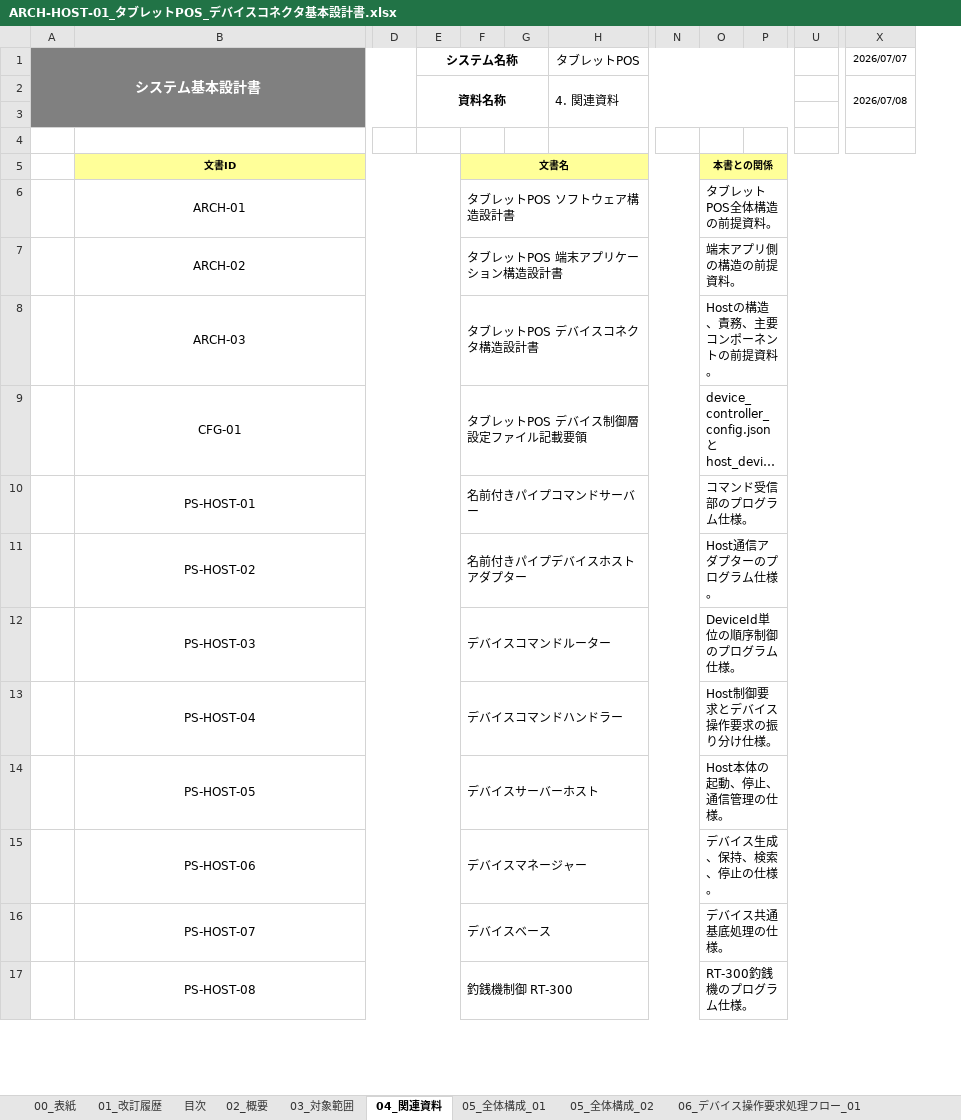
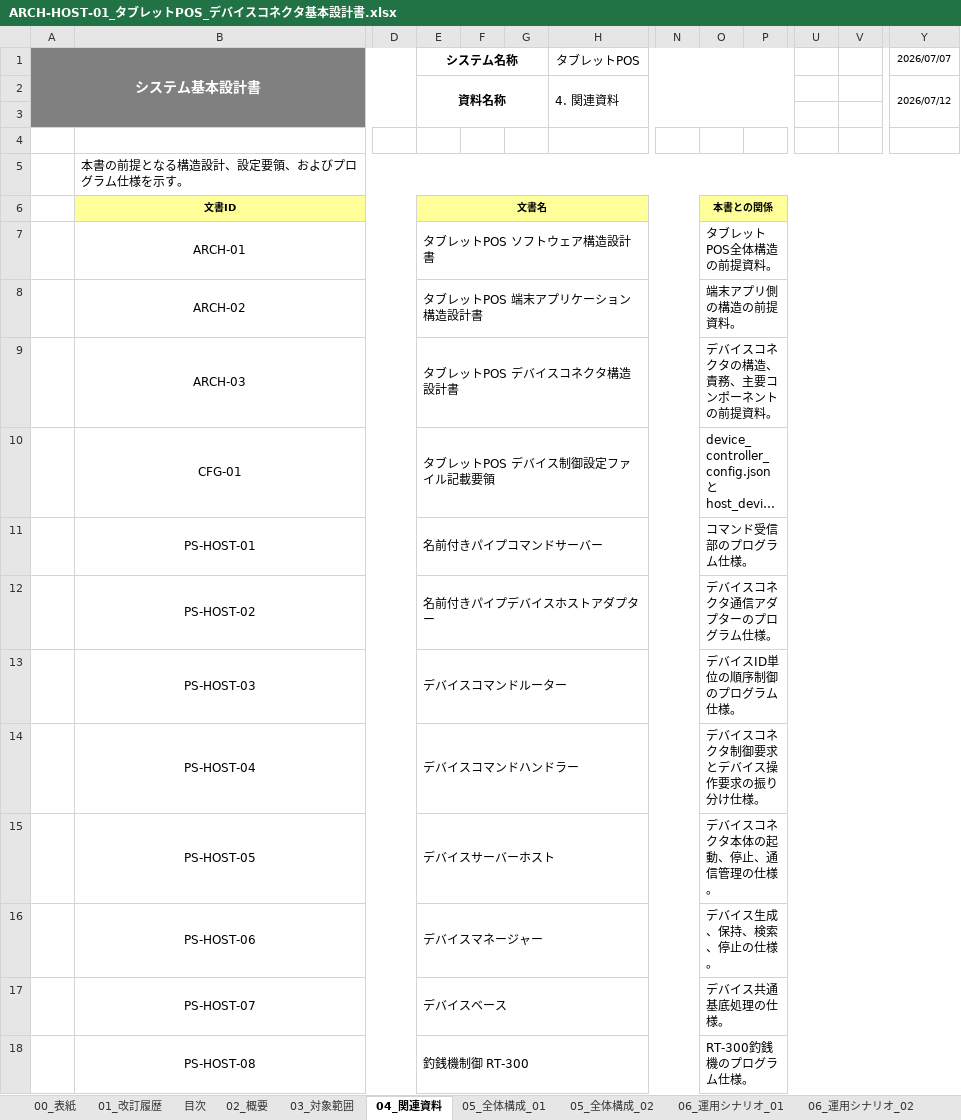
Before and after one commit to vti-sam/smj-ks-pos-stored, an Excel workbook: artifacts/reports/architecture/ARCH-HOST-01_タブレットPOS_デバイスコネクタ基本設計書/ARCH-HOST-01_タブレットPOS_デバイスコネクタ基本設計書.xlsx, sheet 04_関連資料, drawn as a sheet; only a part is shown, gaps mark what is left out; long unchanged cells end in …; values as stored, in another font and other column widths than the file's, no borders; removed rows and columns are numbered as before the commit, all else as after; rows hold the shown columns only; the diff names each change by its address in the sheet, - before the commit and + after, or states it on an @@ line.

```diff
--- a/artifacts/reports/architecture/ARCH-HOST-01_タブレットPOS_デバイスコネクタ基本設計書/ARCH-HOST-01_タブレットPOS_デバイスコネクタ基本設計書.xlsx (sheet 04_関連資料)
+++ b/artifacts/reports/architecture/ARCH-HOST-01_タブレットPOS_デバイスコネクタ基本設計書/ARCH-HOST-01_タブレットPOS_デバイスコネクタ基本設計書.xlsx (sheet 04_関連資料)
-sheet tab: 06_デバイス操作要求処理フロー_01
+sheet tab: 06_運用シナリオ_01
-column E, rows 1-2: システム名称 | 資料名称
+column F, empty
+column V, empty
-E1: (empty)
+E1: システム名称
+E1:G1 merged
-E2: (empty)
+E2: 資料名称
+E2:G3 merged
-Y2: 2026/07/08
+Y2: 2026/07/12
+row 5:  | 本書の前提となる構造設計、設定要領、およびプログラム仕様を示す。
-O9: Hostの構造、責務、主要コンポーネントの前提資料。
+O9: デバイスコネクタの構造、責務、主要コンポーネントの前提資料。
-E10: タブレットPOS デバイス制御層設定ファイル記載要領
+E10: タブレットPOS デバイス制御設定ファイル記載要領
-O12: Host通信アダプターのプログラム仕様。
+O12: デバイスコネクタ通信アダプターのプログラム仕様。
-O13: DeviceId単位の順序制御のプログラム仕様。
+O13: デバイスID単位の順序制御のプログラム仕様。
-O14: Host制御要求とデバイス操作要求の振り分け仕様。
+O14: デバイスコネクタ制御要求とデバイス操作要求の振り分け仕様。
-O15: Host本体の起動、停止、通信管理の仕様。
+O15: デバイスコネクタ本体の起動、停止、通信管理の仕様。
```
Also changed, not shown: sheet 10_異常・運用設計, sheet 08_通信・データ設計, sheet 07_機能設計, sheet 09_設定・デバイス設計, sheet 11_実装対応, sheet 01_改訂履歴, 8 more sheets, other sheet tabs, 40 other files.
